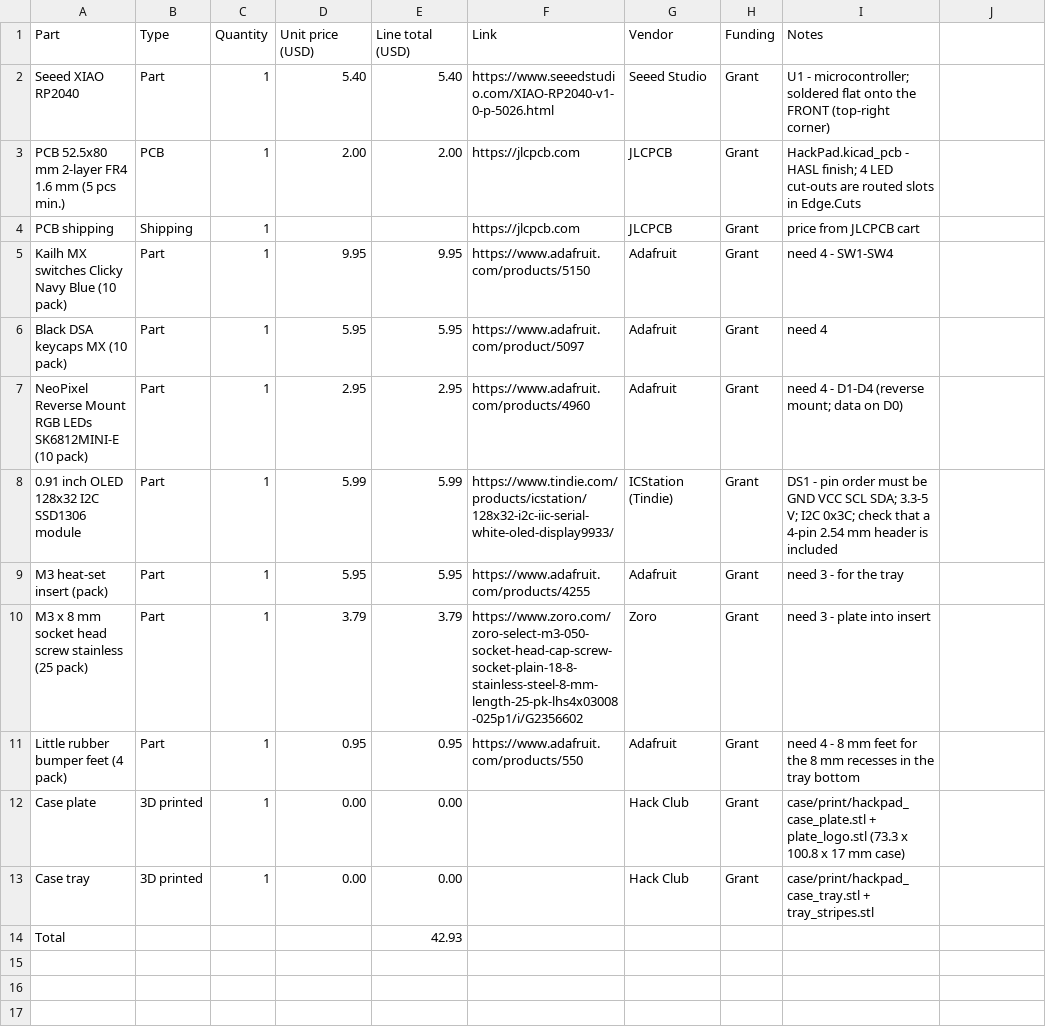
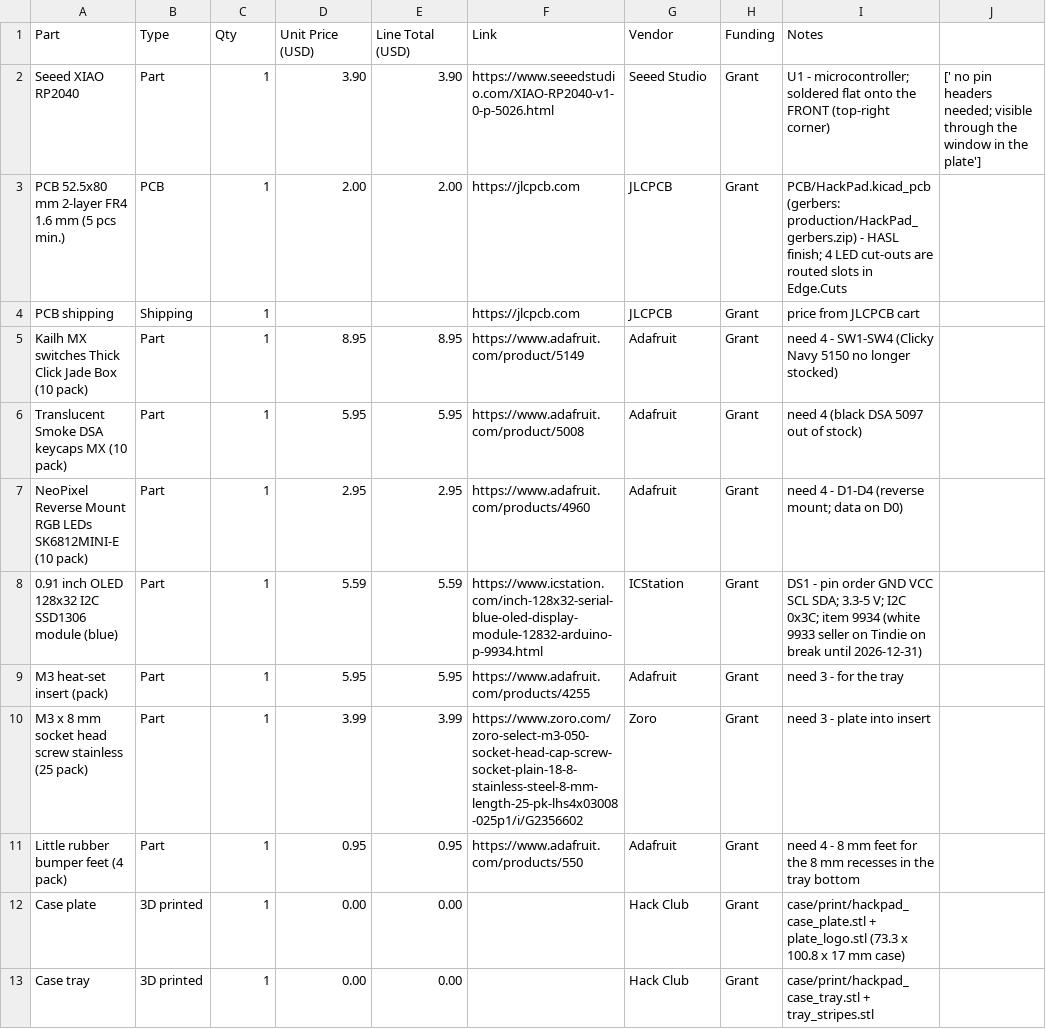
Before and after one commit to aeronwtf11/THEhackPad, a CSV file: BOM.csv, drawn as a sheet; the diff names each change by its address in the sheet, - before the commit and + after, or states it on an @@ line.

Commit message:
Organize into folders: PCB/ for KiCad files, production/ for gerbers; update BOM

```diff
--- a/BOM.csv
+++ b/BOM.csv
-C1: Quantity
+C1: Qty
-D1: Unit price (USD)
+D1: Unit Price (USD)
-E1: Line total (USD)
+E1: Line Total (USD)
-D2 (Unit Price (USD)): 5.40
+D2 (Unit Price (USD)): 3.90
-E2 (Line Total (USD)): 5.40
+E2 (Line Total (USD)): 3.90
-J2: (empty)
+J2: [' no pin headers needed; visible through the window in the plate']
-I3 (Notes): HackPad.kicad_pcb - HASL…
+I3 (Notes): PCB/HackPad.kicad_pcb (gerbers: production/HackPad_gerbers.zip) - HASL…
-A5 (Part): …MX switches Clicky Navy Blue (10 pack)
+A5 (Part): …MX switches Thick Click Jade Box (10 pack)
-D5 (Unit Price (USD)): 9.95
+D5 (Unit Price (USD)): 8.95
-E5 (Line Total (USD)): 9.95
+E5 (Line Total (USD)): 8.95
-F5 (Link): https://www.adafruit.com/products/5150
+F5 (Link): https://www.adafruit.com/product/5149
-I5 (Notes): need 4 - SW1-SW4
+I5 (Notes): need 4 - SW1-SW4 (Clicky Navy 5150 no longer stocked)
-A6 (Part): Black DSA keycaps MX (10 pack)
+A6 (Part): Translucent Smoke DSA keycaps MX (10 pack)
-F6 (Link): https://www.adafruit.com/product/5097
+F6 (Link): https://www.adafruit.com/product/5008
-I6 (Notes): need 4
+I6 (Notes): need 4 (black DSA 5097 out of stock)
-A8 (Part): 0.91 inch OLED 128x32 I2C SSD1306 module
+A8 (Part): 0.91 inch OLED 128x32 I2C SSD1306 module (blue)
-D8 (Unit Price (USD)): 5.99
+D8 (Unit Price (USD)): 5.59
-E8 (Line Total (USD)): 5.99
+E8 (Line Total (USD)): 5.59
-F8 (Link): https://www.tindie.com/products/icstation/128x32-i2c-iic-serial-white-oled-display9933/
+F8 (Link): https://www.icstation.com/inch-128x32-serial-blue-oled-display-module-12832-arduino-p-9934.html
-G8 (Vendor): ICStation (Tindie)
+G8 (Vendor): ICStation
-I8 (Notes): …pin order must be GND VCC SCL SDA; 3.3-5 V; I2C 0x3C; check that a 4-pin 2.54 mm header is included
+I8 (Notes): …pin order GND VCC SCL SDA; 3.3-5 V; I2C 0x3C; item 9934 (white 9933 seller on Tindie on break until 2026-12-31)
-D10 (Unit Price (USD)): 3.79
+D10 (Unit Price (USD)): 3.99
-E10 (Line Total (USD)): 3.79
+E10 (Line Total (USD)): 3.99
-row 14: Total |  |  |  | 42.93
```
Also changed, not shown: 22 other files.
